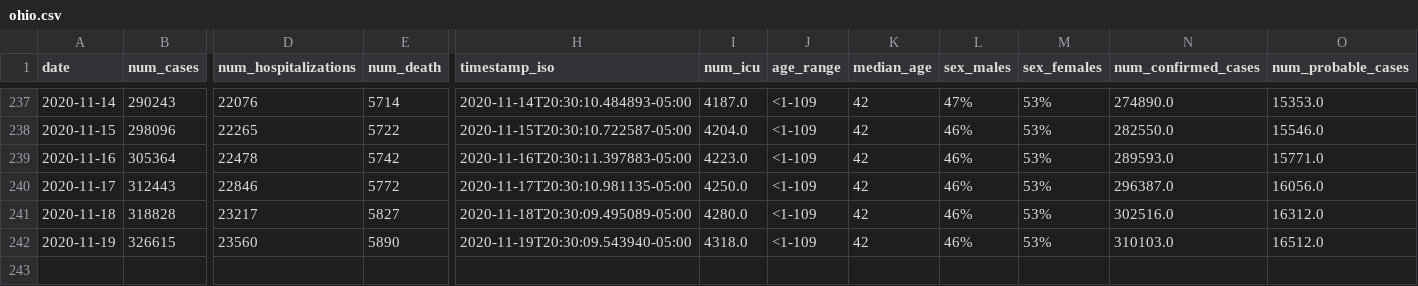
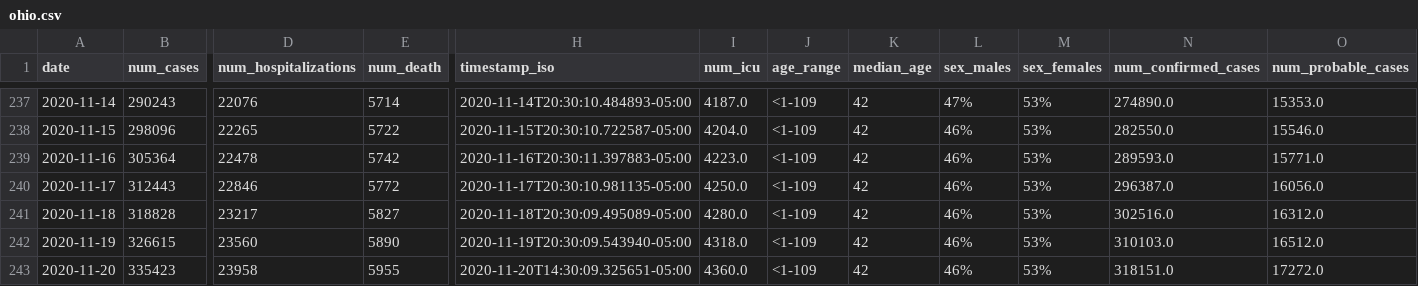
Before and after one commit to YSU-Data-Lab/coronavirus-dashboard, a CSV file: data/ohio.csv, drawn as a sheet; only a part is shown, gaps mark what is left out; rows hold the shown columns only; the diff names each change by its address in the sheet, - before the commit and + after, or states it on an @@ line.

```diff
--- a/data/ohio.csv
+++ b/data/ohio.csv
+row 243: 2020-11-20 | 335423 | 23958 | 5955 | 2020-11-20T14:30:09.325651-05:00 | 4360.0 | <1-109 | 42 | 46% | 53% | 318151.0 | 17272.0
```
Also changed, not shown: 8 other files.
